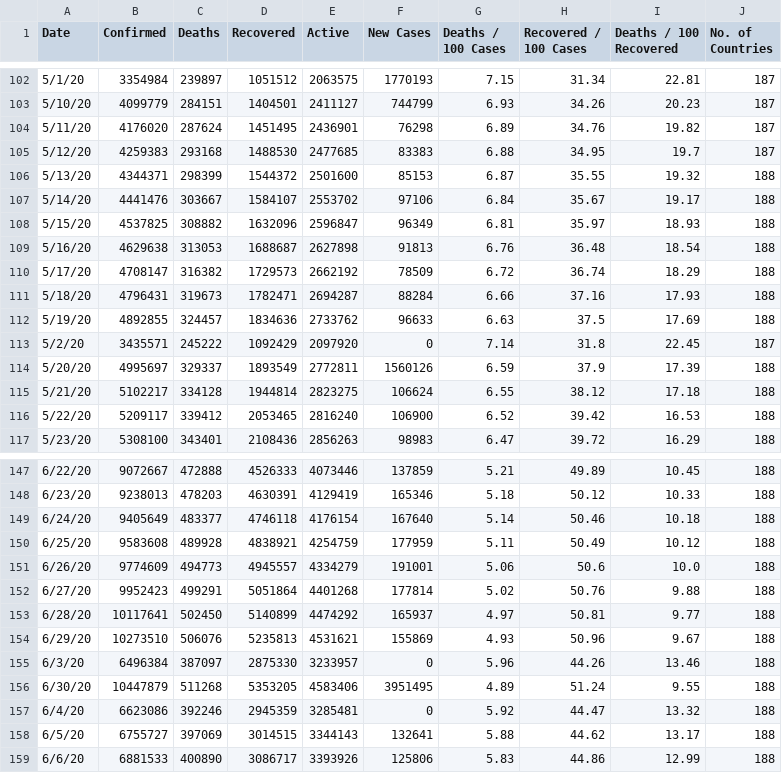
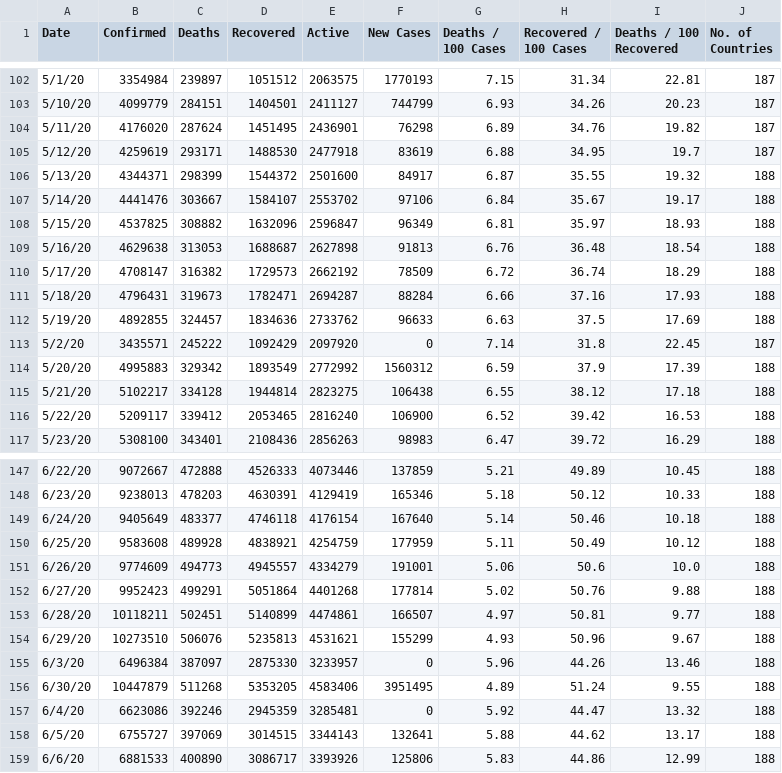
Before and after one commit to pallavi176/Covid-19-Preprocessed-Dataset, a CSV file: preprocessed/daywise.csv, drawn as a sheet; only a part is shown, gaps mark what is left out; the diff covers the shown part only.

```diff
--- a/preprocessed/daywise.csv
+++ b/preprocessed/daywise.csv
@@ -104,4 +104,4 @@ Date,Confirmed,Deaths,Recovered,Active,New Cases,Deaths / 100 Cases,Recovered /
 5/11/20,4176020,287624,1451495,2436901,76298,6.89,34.76,19.82,187
-5/12/20,4259383,293168,1488530,2477685,83383,6.88,34.95,19.7,187
-5/13/20,4344371,298399,1544372,2501600,85153,6.87,35.55,19.32,188
+5/12/20,4259619,293171,1488530,2477918,83619,6.88,34.95,19.7,187
+5/13/20,4344371,298399,1544372,2501600,84917,6.87,35.55,19.32,188
 5/14/20,4441476,303667,1584107,2553702,97106,6.84,35.67,19.17,188
@@ -113,4 +113,4 @@ Date,Confirmed,Deaths,Recovered,Active,New Cases,Deaths / 100 Cases,Recovered /
 5/2/20,3435571,245222,1092429,2097920,0,7.14,31.8,22.45,187
-5/20/20,4995697,329337,1893549,2772811,1560126,6.59,37.9,17.39,188
-5/21/20,5102217,334128,1944814,2823275,106624,6.55,38.12,17.18,188
+5/20/20,4995883,329342,1893549,2772992,1560312,6.59,37.9,17.39,188
+5/21/20,5102217,334128,1944814,2823275,106438,6.55,38.12,17.18,188
 5/22/20,5209117,339412,2053465,2816240,106900,6.52,39.42,16.53,188
@@ -152,4 +152,4 @@ Date,Confirmed,Deaths,Recovered,Active,New Cases,Deaths / 100 Cases,Recovered /
 6/27/20,9952423,499291,5051864,4401268,177814,5.02,50.76,9.88,188
-6/28/20,10117641,502450,5140899,4474292,165937,4.97,50.81,9.77,188
-6/29/20,10273510,506076,5235813,4531621,155869,4.93,50.96,9.67,188
+6/28/20,10118211,502451,5140899,4474861,166507,4.97,50.81,9.77,188
+6/29/20,10273510,506076,5235813,4531621,155299,4.93,50.96,9.67,188
 6/3/20,6496384,387097,2875330,3233957,0,5.96,44.26,13.46,188
```
Also changed, not shown: 1 added row and 29 edited cells elsewhere in this file, preprocessed/countrywise.csv, 2 other files.
